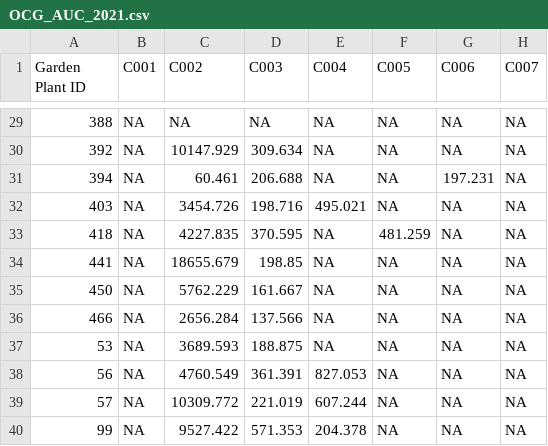
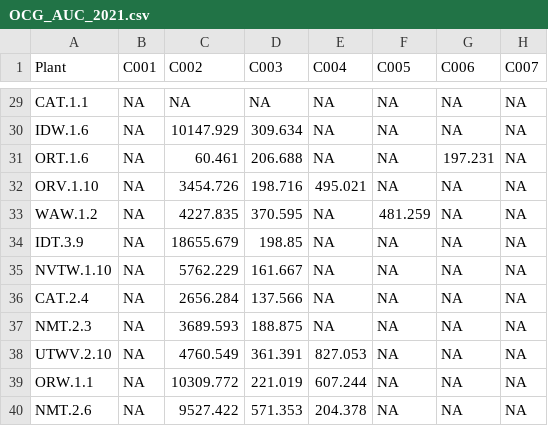
Before and after one commit to elleteri/commongarden, a CSV file: data_csv/OCG_AUC_2021.csv, drawn as a sheet; only a part is shown, gaps mark what is left out; the diff covers the shown part only; the diff names each change by its address in the sheet, - before the commit and + after, or states it on an @@ line.

```diff
--- a/data_csv/OCG_AUC_2021.csv
+++ b/data_csv/OCG_AUC_2021.csv
-A1: Garden Plant ID
+A1: Plant
-A29 (Plant): 388
+A29 (Plant): CAT.1.1
-A30 (Plant): 392
+A30 (Plant): IDW.1.6
-A31 (Plant): 394
+A31 (Plant): ORT.1.6
-A32 (Plant): 403
+A32 (Plant): ORV.1.10
-A33 (Plant): 418
+A33 (Plant): WAW.1.2
-A34 (Plant): 441
+A34 (Plant): IDT.3.9
-A35 (Plant): 450
+A35 (Plant): NVTW.1.10
-A36 (Plant): 466
+A36 (Plant): CAT.2.4
-A37 (Plant): 53
+A37 (Plant): NMT.2.3
-A38 (Plant): 56
+A38 (Plant): UTWV.2.10
-A39 (Plant): 57
+A39 (Plant): ORW.1.1
-A40 (Plant): 99
+A40 (Plant): NMT.2.6
```
Also changed, not shown: 27 edited cells elsewhere in this file, 18 other files.
